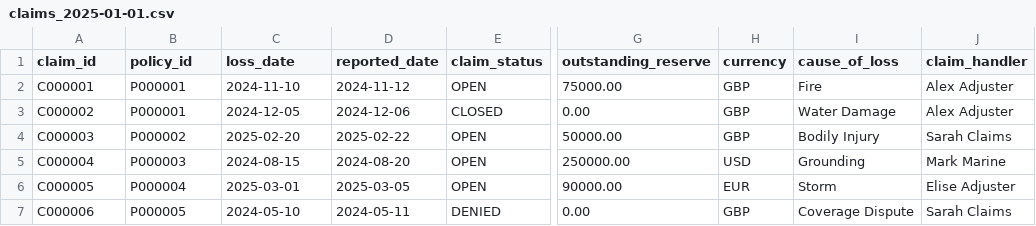
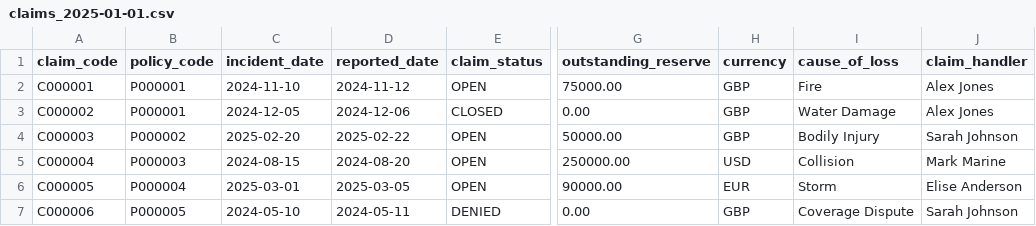
Before and after one commit to yaseenboumenar/Miller-Insurance, a CSV file: raw/data/claims_2025-01-01.csv, drawn as a sheet; only a part is shown, gaps mark what is left out; the diff names each change by its address in the sheet, - before the commit and + after, or states it on an @@ line.

```diff
--- a/raw/data/claims_2025-01-01.csv
+++ b/raw/data/claims_2025-01-01.csv
-A1: claim_id
+A1: claim_code
-B1: policy_id
+B1: policy_code
-C1: loss_date
+C1: incident_date
-J2:J3 (claim_handler): Alex Adjuster
+J2:J3 (claim_handler): Alex Jones
-J4 (claim_handler): Sarah Claims
+J4 (claim_handler): Sarah Johnson
-I5 (cause_of_loss): Grounding
+I5 (cause_of_loss): Collision
-J6 (claim_handler): Elise Adjuster
+J6 (claim_handler): Elise Anderson
-J7 (claim_handler): Sarah Claims
+J7 (claim_handler): Sarah Johnson
```
Also changed, not shown: raw/data/policy_2025-01-01.csv, 17 other files.
